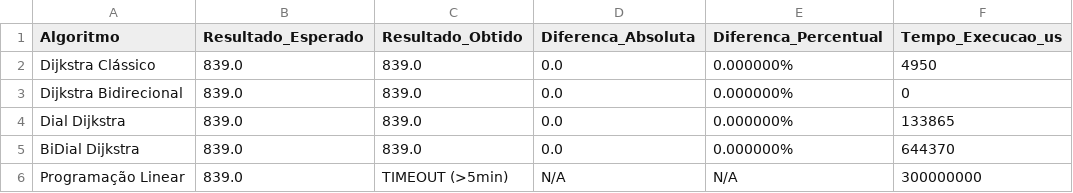
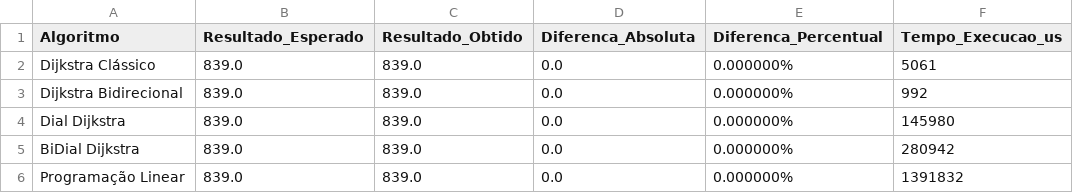
Before and after one commit to Giovanipt2/mc558_2s2025_ra215041, a CSV file: results/arq07/arq07_results.csv, drawn as a sheet.

```diff
--- a/results/arq07/arq07_results.csv
+++ b/results/arq07/arq07_results.csv
@@ -1,6 +1,6 @@
 Algoritmo,Resultado_Esperado,Resultado_Obtido,Diferenca_Absoluta,Diferenca_Percentual,Tempo_Execucao_us
-Dijkstra Clássico,839.0,839.0,0.0,0.000000%,4950
-Dijkstra Bidirecional,839.0,839.0,0.0,0.000000%,0
-Dial Dijkstra,839.0,839.0,0.0,0.000000%,133865
-BiDial Dijkstra,839.0,839.0,0.0,0.000000%,644370
-Programação Linear,839.0,TIMEOUT (>5min),N/A,N/A,300000000
+Dijkstra Clássico,839.0,839.0,0.0,0.000000%,5061
+Dijkstra Bidirecional,839.0,839.0,0.0,0.000000%,992
+Dial Dijkstra,839.0,839.0,0.0,0.000000%,145980
+BiDial Dijkstra,839.0,839.0,0.0,0.000000%,280942
+Programação Linear,839.0,839.0,0.0,0.000000%,1391832
```
Also changed, not shown: results/arq03/arq03_results.csv, results/arq05/arq05_results.csv, 12 other files.
